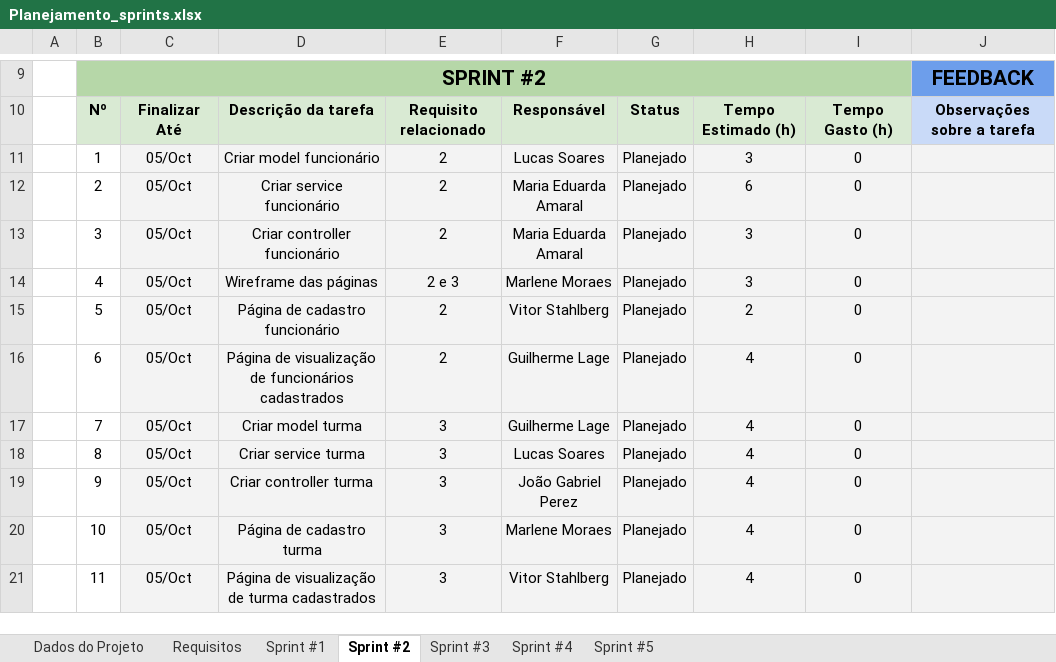
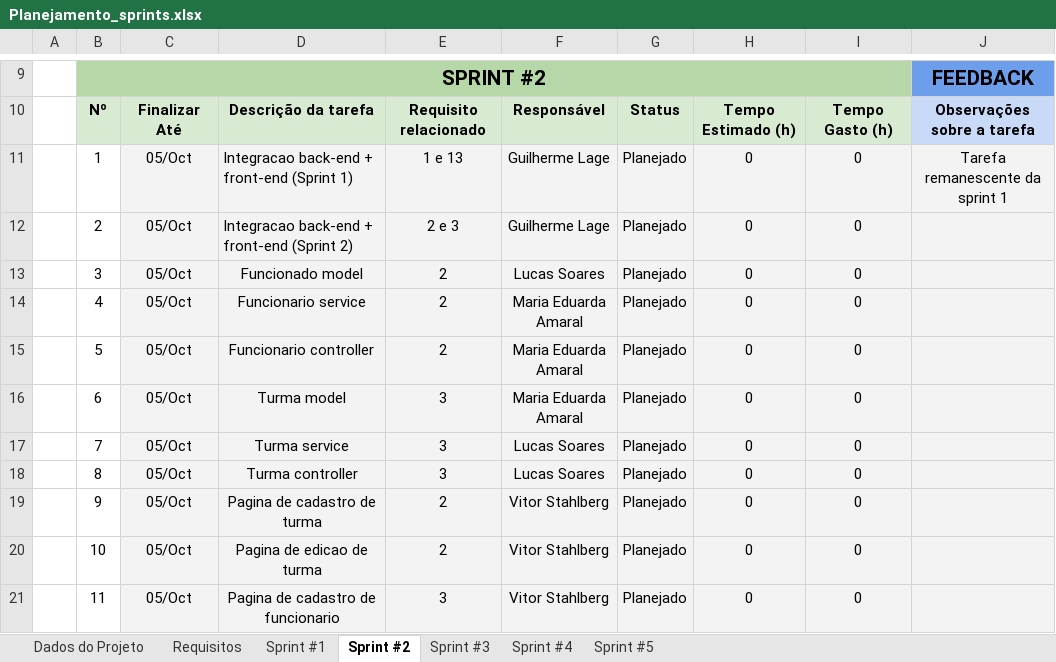
Before and after one commit to ICEI-PUC-Minas-PPLES-TI/plf-es-2023-2-ti3-6653100-fabrica-do-saber, an Excel workbook: Artefatos/sprints/Planejamento_sprints.xlsx, sheet Sprint #2, drawn as a sheet; only a part is shown, gaps mark what is left out; values as stored, in another font and other column widths than the file's, no borders; conditional formats not drawn; the diff covers the shown part only; the diff names each change by its address in the sheet, - before the commit and + after, or states it on an @@ line.

Commit message:
doc: update planejamento_sprint

```diff
--- a/Artefatos/sprints/Planejamento_sprints.xlsx (sheet Sprint #2)
+++ b/Artefatos/sprints/Planejamento_sprints.xlsx (sheet Sprint #2)
-D11: Criar model funcionário
+D11: Integracao back-end + front-end (Sprint 1)
-D11:D12 alignment: center
+D11:D12 alignment: left
-E11: 2
+E11: 1 e 13
-F11: Lucas Soares
+F11: Guilherme Lage
-H11: 3
+H11: 0
-J11: (empty)
+J11: Tarefa remanescente da sprint 1
-D12: Criar service funcionário
+D12: Integracao back-end + front-end (Sprint 2)
-E12: 2
+E12: 2 e 3
-F12: Maria Eduarda Amaral
+F12: Guilherme Lage
-H12: 6
+H12: 0
-D13: Criar controller funcionário
+D13: Funcionado model
-F13: Maria Eduarda Amaral
+F13: Lucas Soares
-H13:H14: 3
+H13:H14: 0
-D14: Wireframe das páginas
+D14: Funcionario service
-E14: 2 e 3
+E14: 2
-F14: Marlene Moraes
+F14: Maria Eduarda Amaral
-D15: Página de cadastro funcionário
+D15: Funcionario controller
-F15: Vitor Stahlberg
+F15: Maria Eduarda Amaral
-H15: 2
+H15: 0
-D16: Página de visualização de funcionários cadastrados
+D16: Turma model
-E16: 2
+E16: 3
-F16: Guilherme Lage
+F16: Maria Eduarda Amaral
-H16:H21: 4
+H16:H21: 0
-D17: Criar model turma
+D17: Turma service
-F17: Guilherme Lage
+F17: Lucas Soares
-D18: Criar service turma
+D18: Turma controller
-D19: Criar controller turma
+D19: Pagina de cadastro de turma
-E19:E20: 3
+E19:E20: 2
-F19: João Gabriel Perez
+F19: Vitor Stahlberg
-D20: Página de cadastro turma
+D20: Pagina de edicao de turma
-F20: Marlene Moraes
+F20: Vitor Stahlberg
-D21: Página de visualização de turma cadastrados
+D21: Pagina de cadastro de funcionario
```
Also changed, not shown: 45 edited cells elsewhere in this sheet, sheet Sprint #1, sheet Requisitos, sheet Dados do Projeto, hidden cells, charts or pictures.
